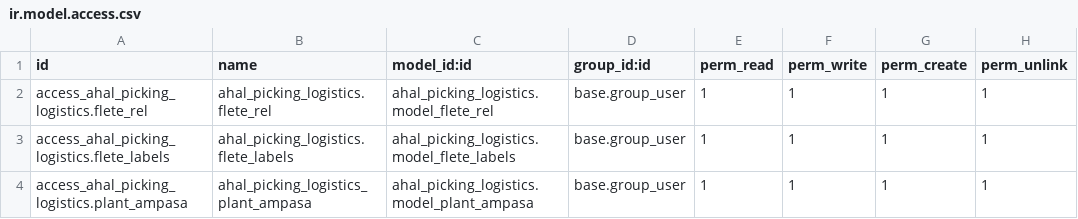
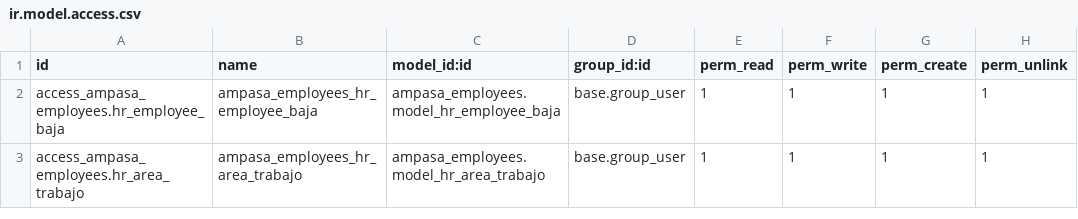
Before and after one commit to ampasa/odoo, a CSV file: ampasa_employees/security/ir.model.access.csv, drawn as a sheet.

Commit message:
[ADD] Información de empleados ampasa

```diff
--- a/ampasa_employees/security/ir.model.access.csv
+++ b/ampasa_employees/security/ir.model.access.csv
@@ -1,4 +1,3 @@
 id,name,model_id:id,group_id:id,perm_read,perm_write,perm_create,perm_unlink
-access_ahal_picking_logistics.flete_rel,ahal_picking_logistics.flete_rel,ahal_picking_logistics.model_flete_rel,base.group_user,1,1,1,1
-access_ahal_picking_logistics.flete_labels,ahal_picking_logistics.flete_labels,ahal_picking_logistics.model_flete_labels,base.group_user,1,1,1,1
-access_ahal_picking_logistics.plant_ampasa,ahal_picking_logistics_plant_ampasa,ahal_picking_logistics.model_plant_ampasa,base.group_user,1,1,1,1
+access_ampasa_employees.hr_employee_baja,ampasa_employees_hr_employee_baja,ampasa_employees.model_hr_employee_baja,base.group_user,1,1,1,1
+access_ampasa_employees.hr_area_trabajo,ampasa_employees_hr_area_trabajo,ampasa_employees.model_hr_area_trabajo,base.group_user,1,1,1,1
```
Also changed, not shown: 3 other files.
